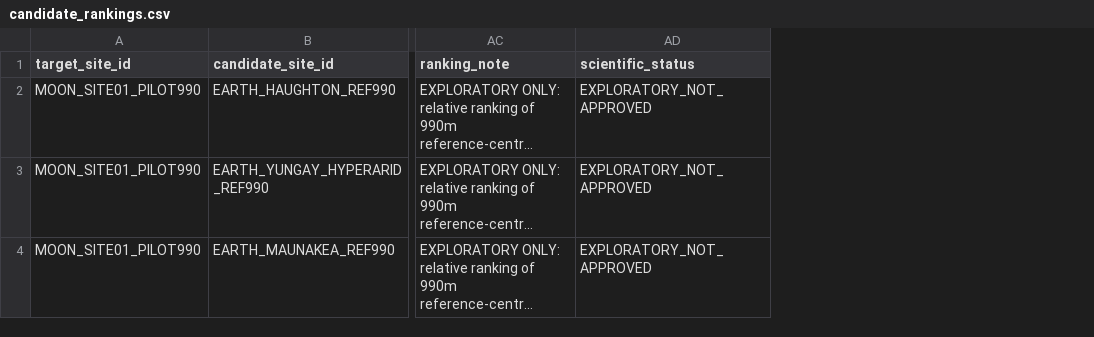
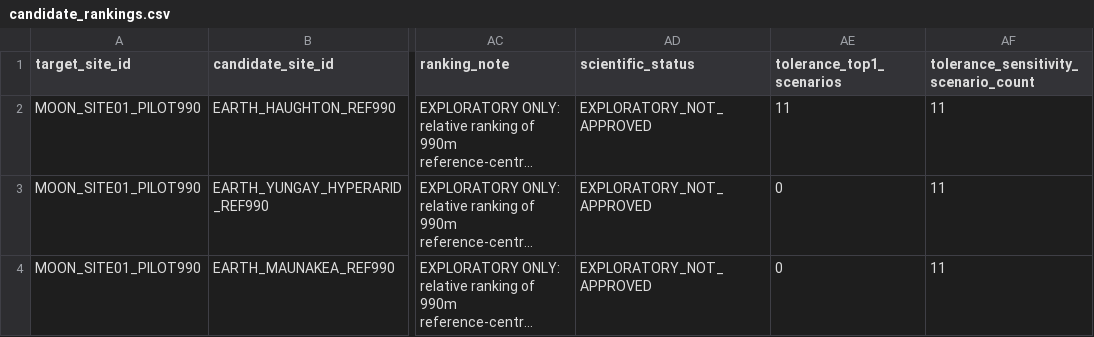
Before and after one commit to MohammadJabr/area-67, a CSV file: data/processed/candidate_rankings.csv, drawn as a sheet; only a part is shown, gaps mark what is left out; long unchanged cells end in …; the diff names each change by its address in the sheet, - before the commit and + after, or states it on an @@ line.

Commit message:
data(matching): expose pilot tolerance stability in ranking CSV

```diff
--- a/data/processed/candidate_rankings.csv
+++ b/data/processed/candidate_rankings.csv
+column AE (tolerance_top1_scenarios), rows 2-4: 11 | 0 | 0
+column AF, rows 1-4: tolerance_sensitivity_scenario_count | 11 | 11 | 11
```
